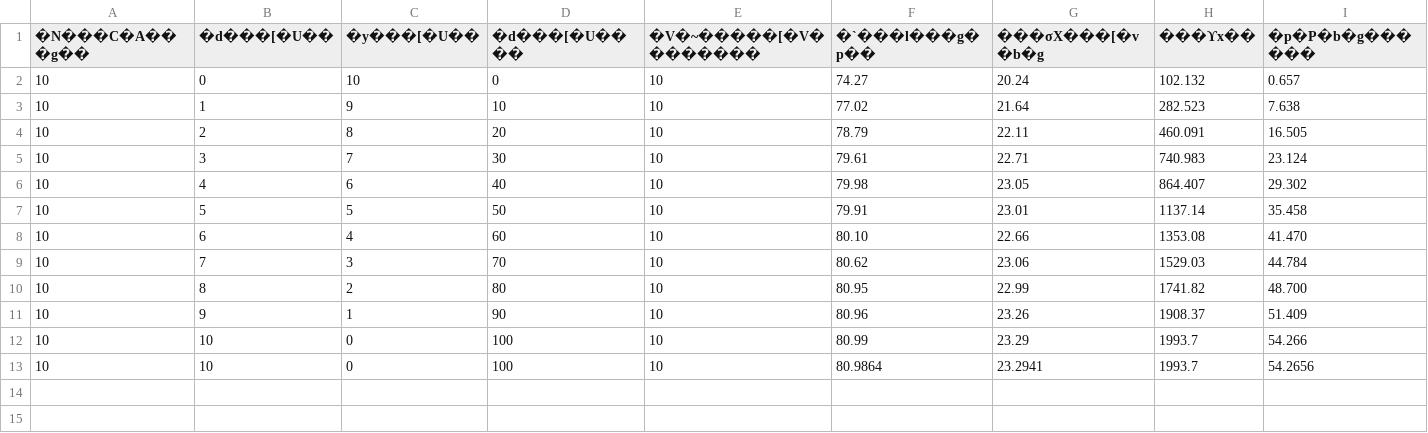
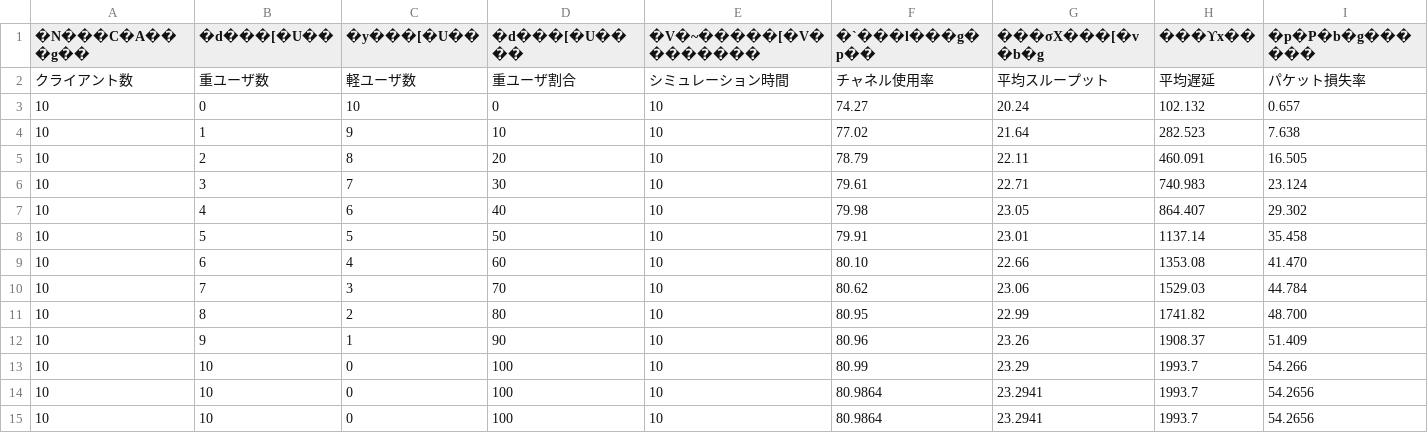
Before and after one commit to yazaki-lab/ns-allinone-3.35-1-, a CSV file: ns-3.35/result_csv/channel_utilization_results_H50L20_rad75.csv, drawn as a sheet; only a part is shown; rows hold the shown columns only; the diff names each change by its address in the sheet, - before the commit and + after, or states it on an @@ line.

```diff
--- a/ns-3.35/result_csv/channel_utilization_results_H50L20_rad75.csv
+++ b/ns-3.35/result_csv/channel_utilization_results_H50L20_rad75.csv
+row 2: クライアント数 | 重ユーザ数 | 軽ユーザ数 | 重ユーザ割合 | シミュレーション時間 | チャネル使用率 | 平均スループット | 平均遅延 | パケット損失率
+row 15: 10 | 10 | 0 | 100 | 10 | 80.9864 | 23.2941 | 1993.7 | 54.2656
```
Also changed, not shown: ns-3.35/result_csv/channel_utilization_results_yaml.csv, 8 other files.
